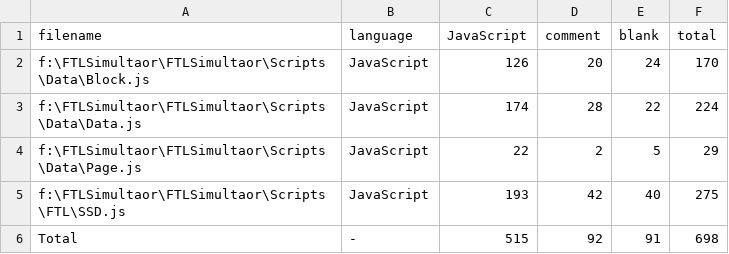
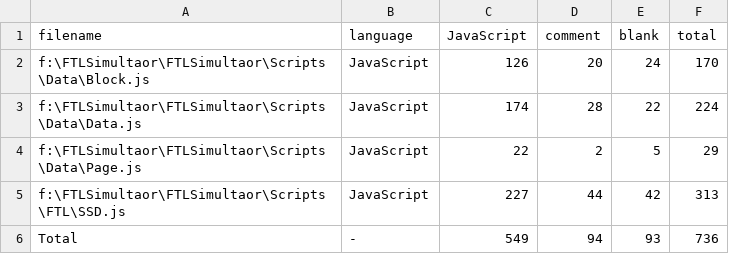
Before and after one commit to HkingAuditore/FTLSimultaor, a CSV file: .VSCodeCounter/results.csv, drawn as a sheet.

```diff
--- a/.VSCodeCounter/results.csv
+++ b/.VSCodeCounter/results.csv
@@ -4,3 +4,3 @@
 "f:\FTLSimultaor\FTLSimultaor\Scripts\Data\Page.js", "JavaScript", 22, 2, 5, 29
-"f:\FTLSimultaor\FTLSimultaor\Scripts\FTL\SSD.js", "JavaScript", 193, 42, 40, 275
-"Total", "-", 515, 92, 91, 698
+"f:\FTLSimultaor\FTLSimultaor\Scripts\FTL\SSD.js", "JavaScript", 227, 44, 42, 313
+"Total", "-", 549, 94, 93, 736
```
Also changed, not shown: 5 other files.
